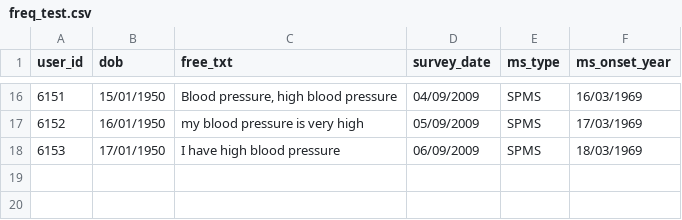
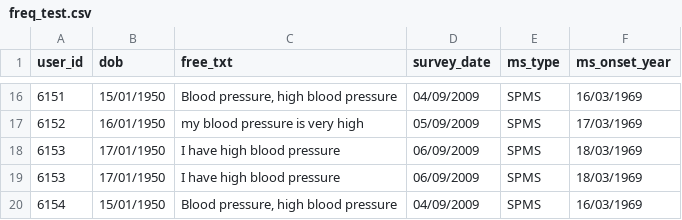
Before and after one commit to Abstractmachina/icc_NLP4MS, a CSV file: freq_test.csv, drawn as a sheet; only a part is shown, gaps mark what is left out; the diff names each change by its address in the sheet, - before the commit and + after, or states it on an @@ line.

```diff
--- a/freq_test.csv
+++ b/freq_test.csv
+row 19: 6153 | 17/01/1950 | I have high blood pressure | 06/09/2009 | SPMS | 18/03/1969
+row 20: 6154 | 15/01/1950 | Blood pressure, high blood pressure | 04/09/2009 | SPMS | 16/03/1969
```
Also changed, not shown: 2 other files.
